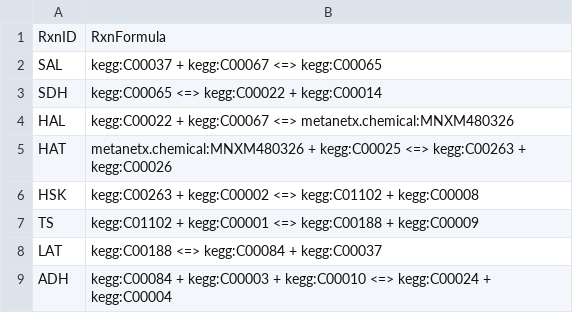
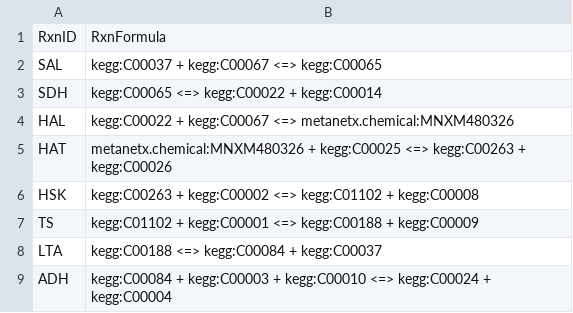
Before and after one commit to he-hai/PubSuppl, a CSV file: 2020_Promiscuous aldolases/1_MDF/HomS_Rxns.csv, drawn as a sheet.

Commit message:
correct type error

```diff
--- a/2020_Promiscuous aldolases/1_MDF/HomS_Rxns.csv
+++ b/2020_Promiscuous aldolases/1_MDF/HomS_Rxns.csv
@@ -7,3 +7,3 @@ HSK,kegg:C00263 + kegg:C00002 <=> kegg:C01102 + kegg:C00008
 TS,kegg:C01102 + kegg:C00001 <=> kegg:C00188 + kegg:C00009
-LAT,kegg:C00188 <=> kegg:C00084 + kegg:C00037
+LTA,kegg:C00188 <=> kegg:C00084 + kegg:C00037
 ADH,kegg:C00084 + kegg:C00003 + kegg:C00010 <=> kegg:C00024 + kegg:C00004
```
